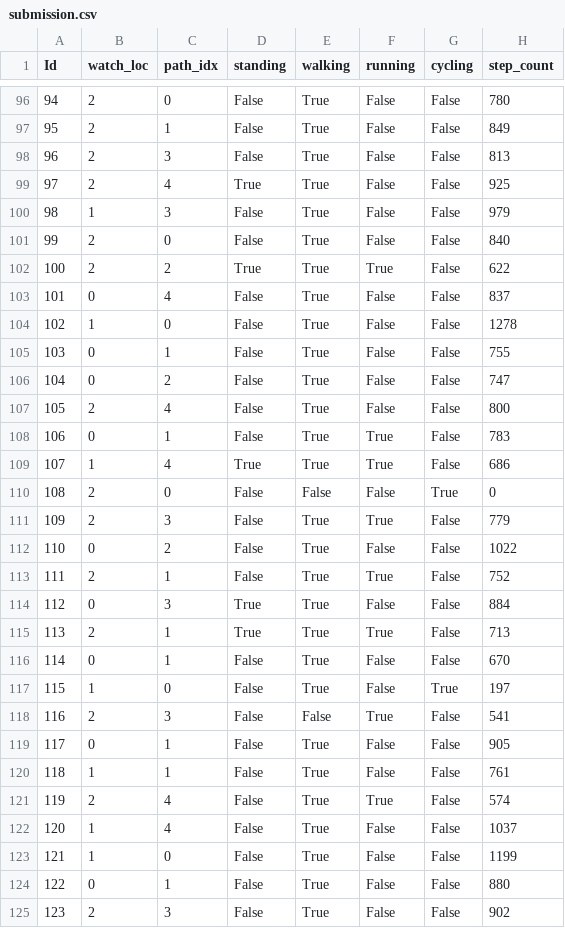
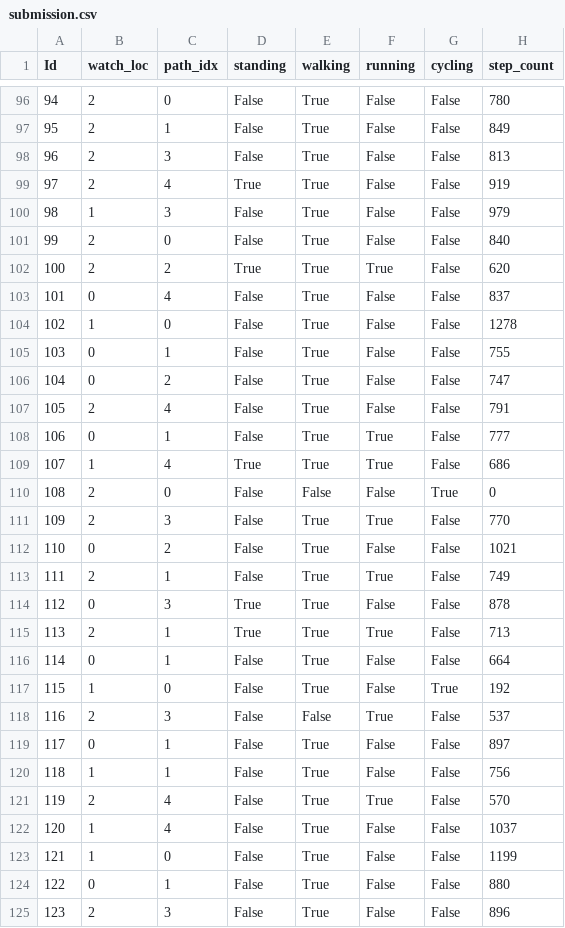
Before and after one commit to suruchithakur/Wearable-Activity-Monitoring, a CSV file: submission.csv, drawn as a sheet; only a part is shown, gaps mark what is left out; the diff covers the shown part only.

Commit message:
Final optimization: Improved step counter MAE to 15.75% and generated final submission

```diff
--- a/submission.csv
+++ b/submission.csv
@@ -98,6 +98,6 @@ Id,watch_loc,path_idx,standing,walking,running,cycling,step_count
 96,2,3,False,True,False,False,813
-97,2,4,True,True,False,False,925
+97,2,4,True,True,False,False,919
 98,1,3,False,True,False,False,979
 99,2,0,False,True,False,False,840
-100,2,2,True,True,True,False,622
+100,2,2,True,True,True,False,620
 101,0,4,False,True,False,False,837
@@ -106,17 +106,17 @@ Id,watch_loc,path_idx,standing,walking,running,cycling,step_count
 104,0,2,False,True,False,False,747
-105,2,4,False,True,False,False,800
-106,0,1,False,True,True,False,783
+105,2,4,False,True,False,False,791
+106,0,1,False,True,True,False,777
 107,1,4,True,True,True,False,686
 108,2,0,False,False,False,True,0
-109,2,3,False,True,True,False,779
-110,0,2,False,True,False,False,1022
-111,2,1,False,True,True,False,752
-112,0,3,True,True,False,False,884
+109,2,3,False,True,True,False,770
+110,0,2,False,True,False,False,1021
+111,2,1,False,True,True,False,749
+112,0,3,True,True,False,False,878
 113,2,1,True,True,True,False,713
-114,0,1,False,True,False,False,670
-115,1,0,False,True,False,True,197
-116,2,3,False,False,True,False,541
-117,0,1,False,True,False,False,905
-118,1,1,False,True,False,False,761
-119,2,4,False,True,True,False,574
+114,0,1,False,True,False,False,664
+115,1,0,False,True,False,True,192
+116,2,3,False,False,True,False,537
+117,0,1,False,True,False,False,897
+118,1,1,False,True,False,False,756
+119,2,4,False,True,True,False,570
 120,1,4,False,True,False,False,1037
@@ -124,2 +124,2 @@ Id,watch_loc,path_idx,standing,walking,running,cycling,step_count
 122,0,1,False,True,False,False,880
-123,2,3,False,True,False,False,902
+123,2,3,False,True,False,False,896
```
Also changed, not shown: 148 edited cells elsewhere in this file, 1 other file.
